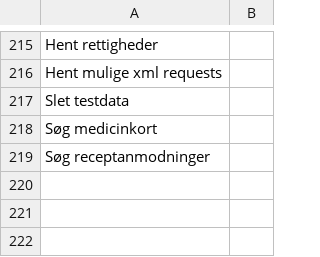
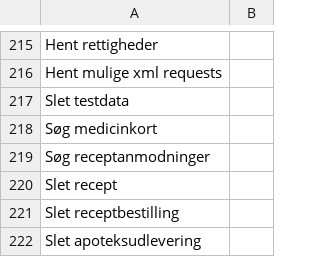
Before and after one commit to trifork/fmk-minlog-categories, a CSV file: src/MinLogActionMap.csv, drawn as a sheet; only a part is shown, gaps mark what is left out.

Commit message:
Nye admin metoder til slet recept m.m. skal ikke i MinLog

```diff
--- a/src/MinLogActionMap.csv
+++ b/src/MinLogActionMap.csv
@@ -219 +219,4 @@ Søg medicinkort
 Søg receptanmodninger
+Slet recept
+Slet receptbestilling
+Slet apoteksudlevering
```
